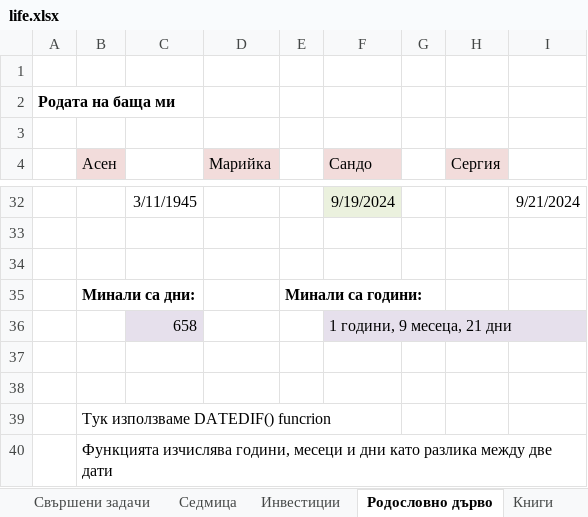
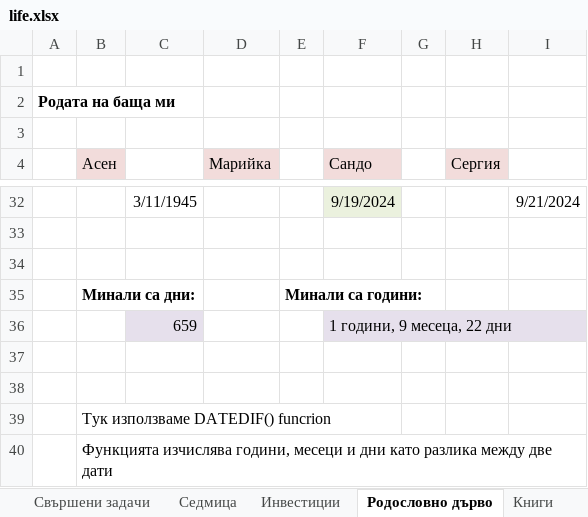
Before and after one commit to Vasil-S-Vasilev/git_test, an Excel workbook: life.xlsx, sheet Родословно дърво, drawn as a sheet; only a part is shown, gaps mark what is left out; values as stored, in another font and other column widths than the file's, no borders; charts and pictures not drawn; removed rows and columns are numbered as before the commit, all else as after; the diff names each change by its address in the sheet, - before the commit and + after, or states it on an @@ line.

```diff
--- a/life.xlsx (sheet Родословно дърво)
+++ b/life.xlsx (sheet Родословно дърво)
-row 36:  |  | 658 |  |  | 1 години, 9 месеца, 21 дни
+row 36:  |  | 659 |  |  | 1 години, 9 месеца, 22 дни
```
Also changed, not shown: sheet Седмица.
